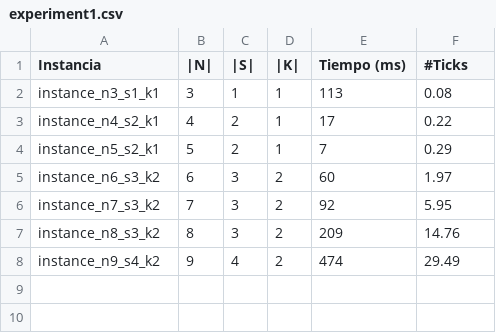
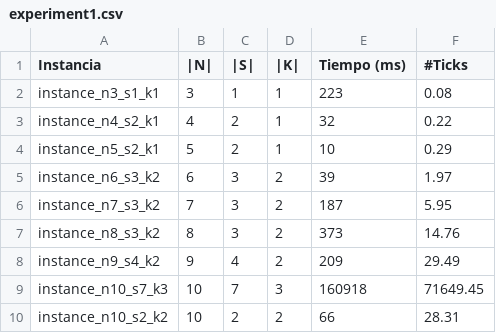
Before and after one commit to nahuelnh/star-routing, a CSV file: src/resources/experiment1.csv, drawn as a sheet.

```diff
--- a/src/resources/experiment1.csv
+++ b/src/resources/experiment1.csv
@@ -1,8 +1,10 @@
 Instancia;|N|;|S|;|K|;Tiempo (ms);#Ticks
-instance_n3_s1_k1;3;1;1;113;0.08
-instance_n4_s2_k1;4;2;1;17;0.22
-instance_n5_s2_k1;5;2;1;7;0.29
-instance_n6_s3_k2;6;3;2;60;1.97
-instance_n7_s3_k2;7;3;2;92;5.95
-instance_n8_s3_k2;8;3;2;209;14.76
-instance_n9_s4_k2;9;4;2;474;29.49
+instance_n3_s1_k1;3;1;1;223;0.08
+instance_n4_s2_k1;4;2;1;32;0.22
+instance_n5_s2_k1;5;2;1;10;0.29
+instance_n6_s3_k2;6;3;2;39;1.97
+instance_n7_s3_k2;7;3;2;187;5.95
+instance_n8_s3_k2;8;3;2;373;14.76
+instance_n9_s4_k2;9;4;2;209;29.49
+instance_n10_s7_k3;10;7;3;160918;71649.45
+instance_n10_s2_k2;10;2;2;66;28.31
```
Also changed, not shown: src/resources/experiment4.csv, 9 other files.
